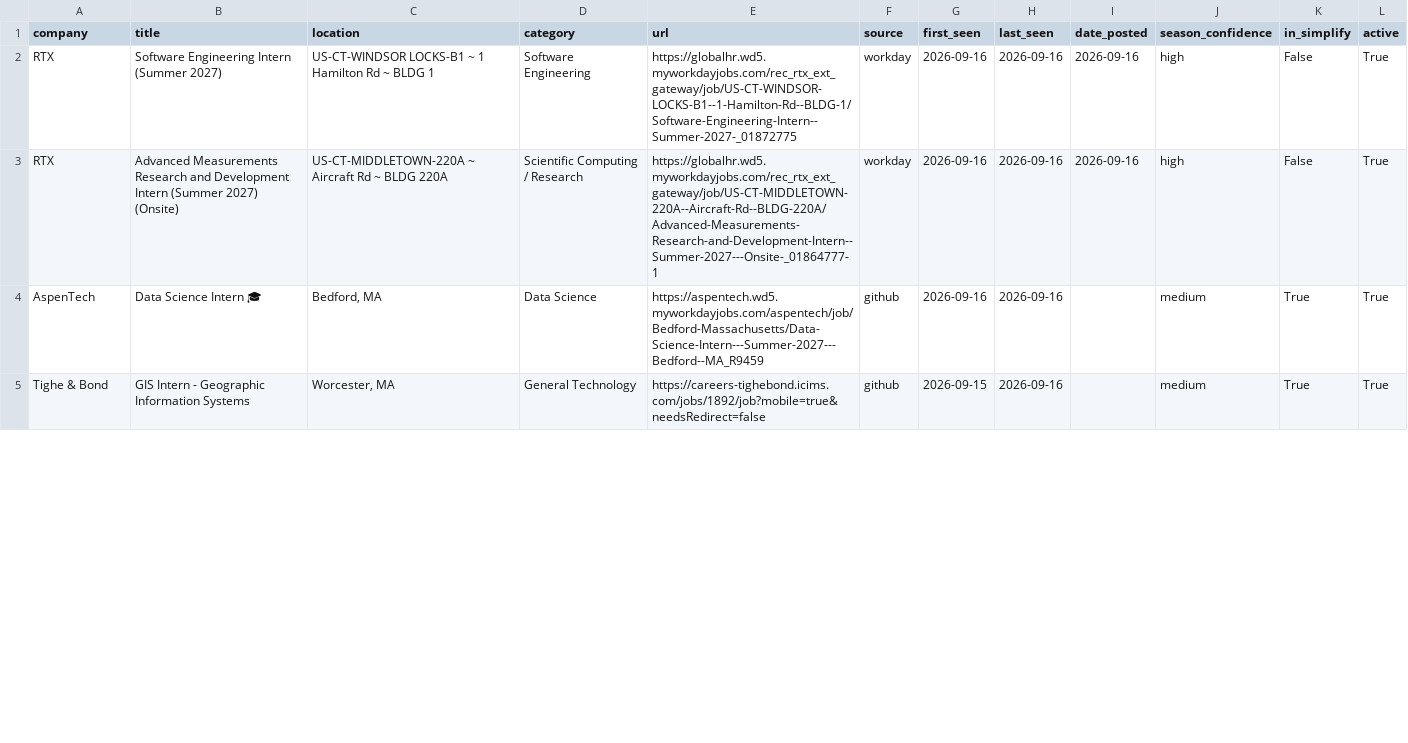
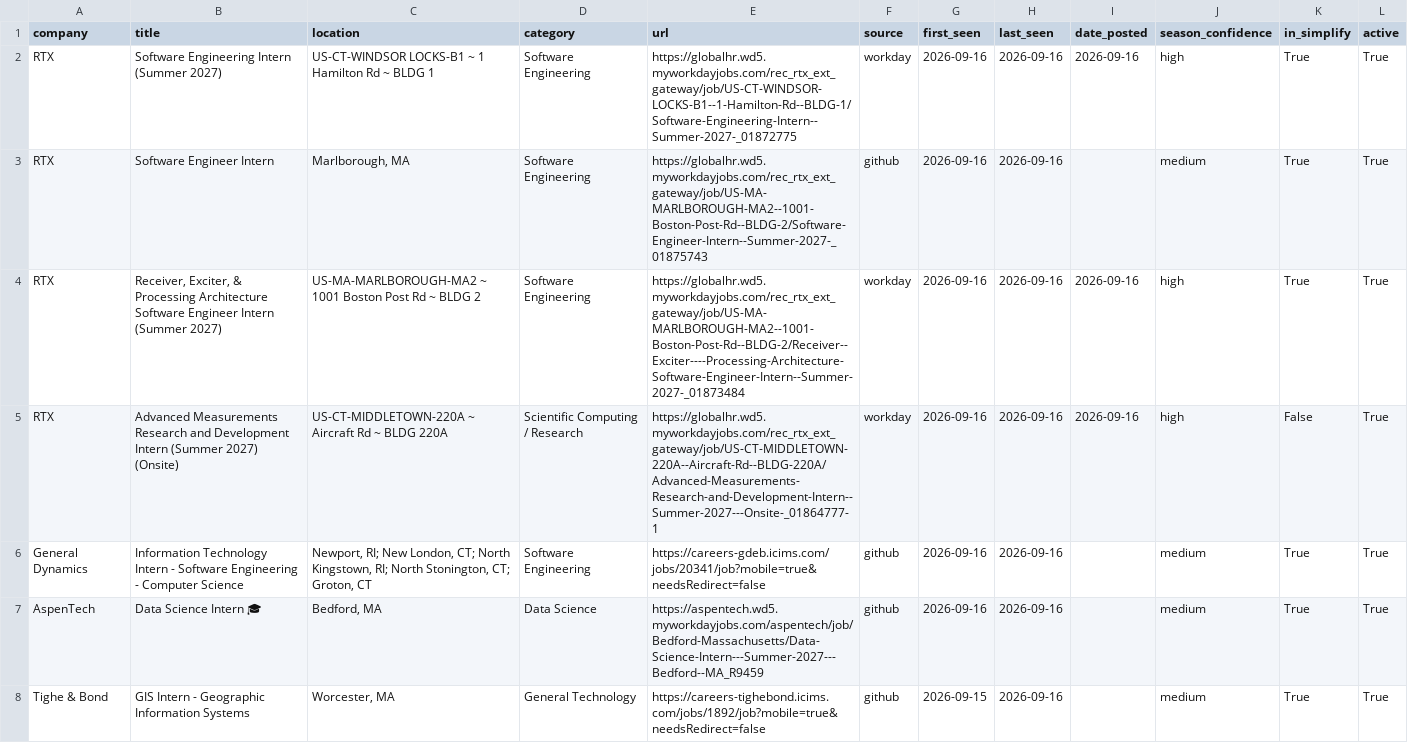
Before and after one commit to vishalr302/new-england-summer-2027-internships, a CSV file: data/jobs.csv, drawn as a sheet; only a part is shown; the diff covers the shown part only.

```diff
--- a/data/jobs.csv
+++ b/data/jobs.csv
@@ -1,4 +1,7 @@
 company,title,location,category,url,source,first_seen,last_seen,date_posted,season_confidence,in_simplify,active
-RTX,Software Engineering Intern (Summer 2027),US-CT-WINDSOR LOCKS-B1 ~ 1 Hamilton Rd ~ BLDG 1,Software Engineering,https://globalhr.wd5.myworkdayjobs.com/rec_rtx_ext_gateway/job/US-CT-WINDSOR-LOCKS-B1--1-Hamilton-Rd--BLDG-1/Software-Engineering-Intern--Summer-2027-_01872775,workday,2026-09-16,2026-09-16,2026-09-16,high,False,True
+RTX,Software Engineering Intern (Summer 2027),US-CT-WINDSOR LOCKS-B1 ~ 1 Hamilton Rd ~ BLDG 1,Software Engineering,https://globalhr.wd5.myworkdayjobs.com/rec_rtx_ext_gateway/job/US-CT-WINDSOR-LOCKS-B1--1-Hamilton-Rd--BLDG-1/Software-Engineering-Intern--Summer-2027-_01872775,workday,2026-09-16,2026-09-16,2026-09-16,high,True,True
+RTX,Software Engineer Intern,"Marlborough, MA",Software Engineering,https://globalhr.wd5.myworkdayjobs.com/rec_rtx_ext_gateway/job/US-MA-MARLBOROUGH-MA2--1001-Boston-Post-Rd--BLDG-2/Software-Engineer-Intern--Summer-2027-_01875743,github,2026-09-16,2026-09-16,,medium,True,True
+RTX,"Receiver, Exciter, & Processing Architecture Software Engineer Intern (Summer 2027)",US-MA-MARLBOROUGH-MA2 ~ 1001 Boston Post Rd ~ BLDG 2,Software Engineering,https://globalhr.wd5.myworkdayjobs.com/rec_rtx_ext_gateway/job/US-MA-MARLBOROUGH-MA2--1001-Boston-Post-Rd--BLDG-2/Receiver--Exciter----Processing-Architecture-Software-Engineer-Intern--Summer-2027-_01873484,workday,2026-09-16,2026-09-16,2026-09-16,high,True,True
 RTX,Advanced Measurements Research and Development Intern (Summer 2027) (Onsite),US-CT-MIDDLETOWN-220A ~ Aircraft Rd ~ BLDG 220A,Scientific Computing / Research,https://globalhr.wd5.myworkdayjobs.com/rec_rtx_ext_gateway/job/US-CT-MIDDLETOWN-220A--Aircraft-Rd--BLDG-220A/Advanced-Measurements-Research-and-Development-Intern--Summer-2027---Onsite-_01864777-1,workday,2026-09-16,2026-09-16,2026-09-16,high,False,True
+General Dynamics,Information Technology Intern - Software Engineering - Computer Science,"Newport, RI; New London, CT; North Kingstown, RI; North Stonington, CT; Groton, CT",Software Engineering,https://careers-gdeb.icims.com/jobs/20341/job?mobile=true&needsRedirect=false,github,2026-09-16,2026-09-16,,medium,True,True
 AspenTech,Data Science Intern 🎓,"Bedford, MA",Data Science,https://aspentech.wd5.myworkdayjobs.com/aspentech/job/Bedford-Massachusetts/Data-Science-Intern---Summer-2027---Bedford--MA_R9459,github,2026-09-16,2026-09-16,,medium,True,True
```
Also changed, not shown: 4 edited cells elsewhere in this file, 3 other files.
